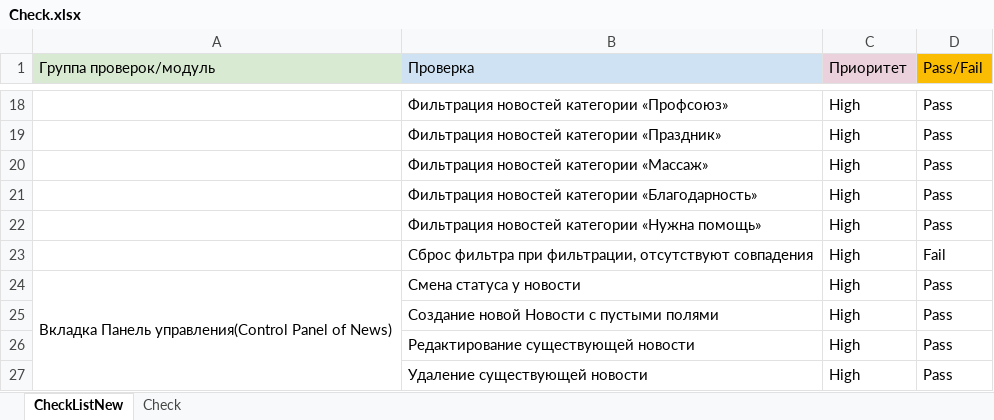
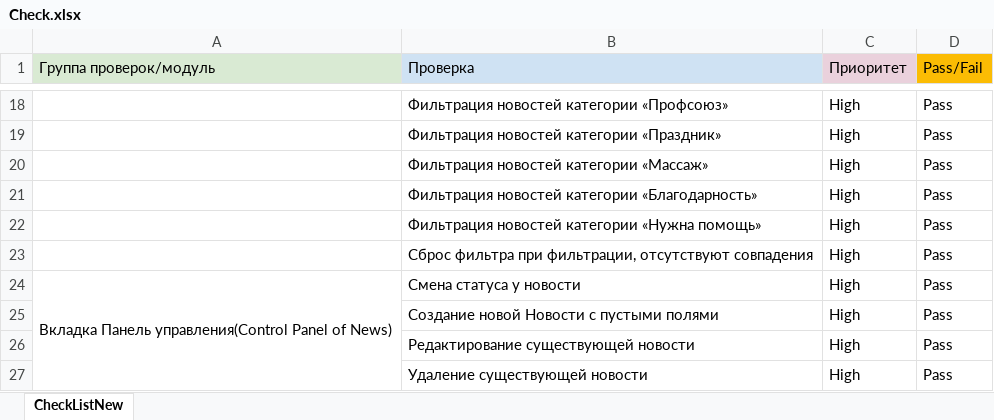
Before and after one commit to Nikrusk/diplom, an Excel workbook: Check.xlsx, sheet CheckListNew, drawn as a sheet; only a part is shown, gaps mark what is left out; values as stored, in another font and other column widths than the file's, no borders; the diff names each change by its address in the sheet, - before the commit and + after, or states it on an @@ line.

```diff
--- a/Check.xlsx (sheet CheckListNew)
+++ b/Check.xlsx (sheet CheckListNew)
-sheet tab: Check
-D23 (Pass/Fail): Fail
+D23 (Pass/Fail): Pass
```
Also changed, not shown: 1 other file.
